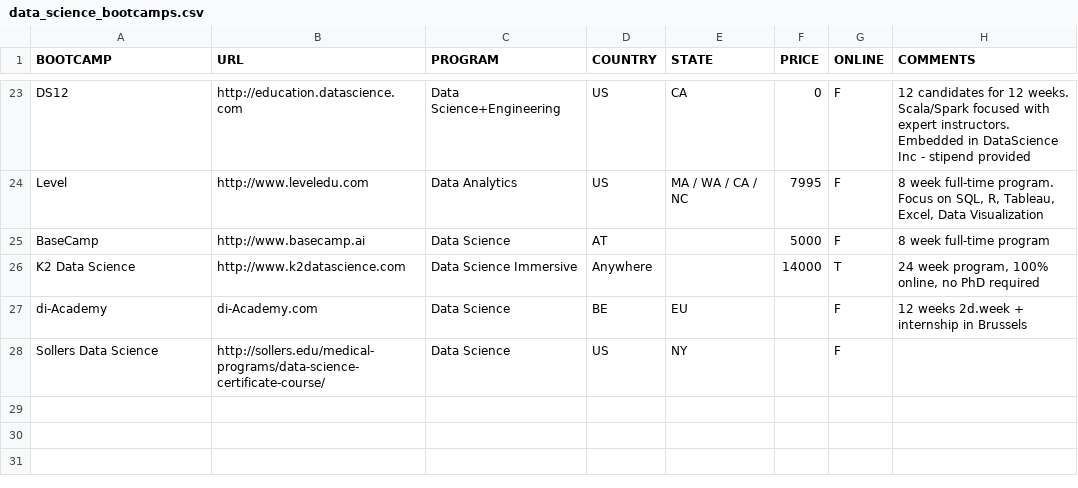
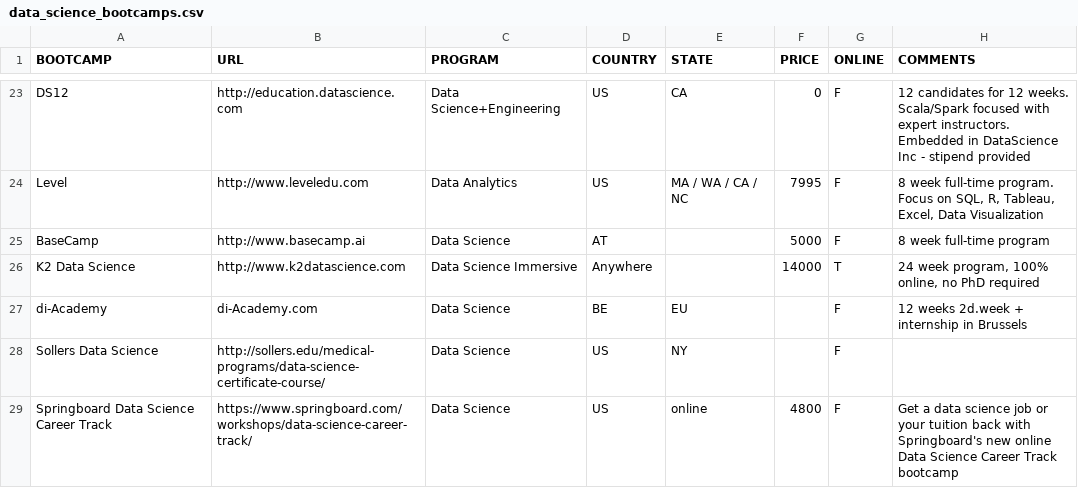
Before and after one commit to ryanswanstrom/awesome-datascience-bootcamps, a CSV file: data_science_bootcamps.csv, drawn as a sheet; only a part is shown, gaps mark what is left out; the diff names each change by its address in the sheet, - before the commit and + after, or states it on an @@ line.

Commit message:
add new data science bootcamp

```diff
--- a/data_science_bootcamps.csv
+++ b/data_science_bootcamps.csv
+row 29: Springboard Data Science Career Track | https://www.springboard.com/workshops/data-science-career-track/ | Data Science | US | online | 4800 | F | Get a data science job or your tuition back with Springboard's new online Data Science Career Track bootcamp
```
